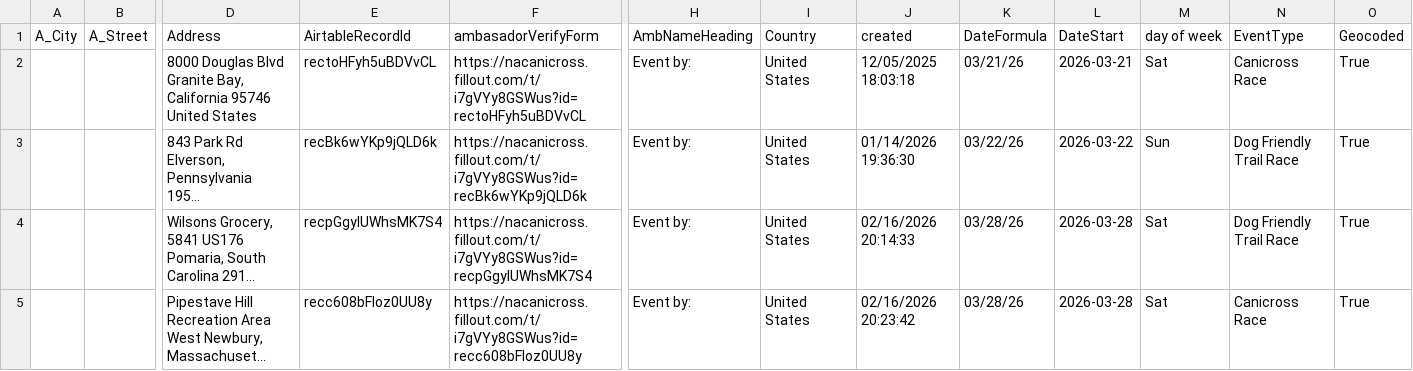
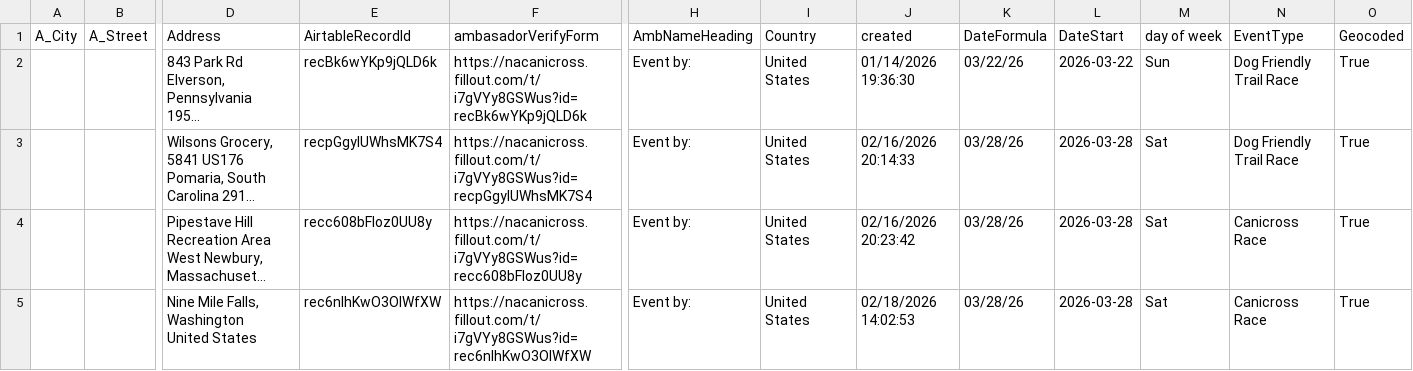
Before and after one commit to kyle-kemper/test-map, a CSV file: NonAmbassador_ActiveDates copy.csv, drawn as a sheet; only a part is shown, gaps mark what is left out; the shorter side is filled out with more unchanged rows; long unchanged cells end in …; rows hold the shown columns only; ↵ is a line break in a cell; the diff names each change by its address in the sheet, - before the commit and + after, or states it on an @@ line.

```diff
--- a/NonAmbassador_ActiveDates copy.csv
+++ b/NonAmbassador_ActiveDates copy.csv
-row 2:  |  | 8000 Douglas Blvd ↵ Granite Bay, California 95746 ↵ United States | rectoHFyh5uBDVvCL | https://nacanicross.fillout.com/t/i7gVYy8GSWus?id=rectoHFyh5uBDVvCL | Event by: | United States | 12/05/2025 18:03:18 | 03/21/26 | 2026-03-21 | Sat | Canicross Race | True
```
